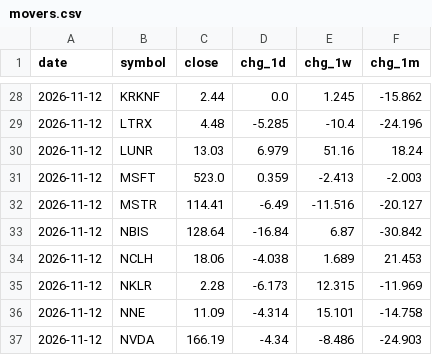
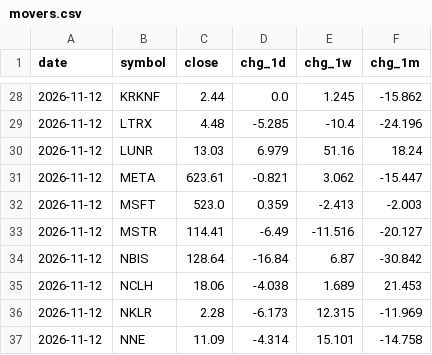
Before and after one commit to dmartindem/portfolio-automation, a CSV file: data/movers.csv, drawn as a sheet; only a part is shown, gaps mark what is left out; the shorter side is filled out with more unchanged rows.

```diff
--- a/data/movers.csv
+++ b/data/movers.csv
@@ -30,2 +30,3 @@ date,symbol,close,chg_1d,chg_1w,chg_1m
 2026-11-12,LUNR,13.03,6.979,51.16,18.24
+2026-11-12,META,623.61,-0.821,3.062,-15.447
 2026-11-12,MSFT,523.0,0.359,-2.413,-2.003
```
Also changed, not shown: data/concentration.csv, data/prices.csv, 1 other file.
